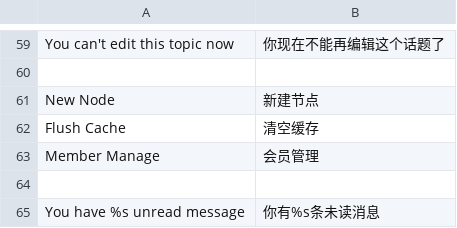
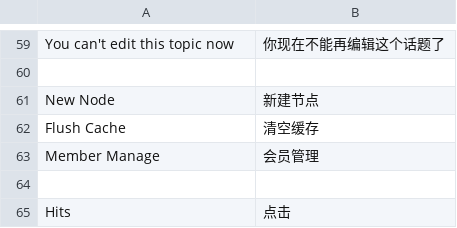
Before and after one commit to pythoncn/june, a CSV file: june/locale/zh_CN.csv, drawn as a sheet; only a part is shown, gaps mark what is left out.

```diff
--- a/june/locale/zh_CN.csv
+++ b/june/locale/zh_CN.csv
@@ -64,2 +64,2 @@
 
-"You have %s unread message", 你有%s条未读消息
+"Hits", 点击
```
Also changed, not shown: 2 other files.
